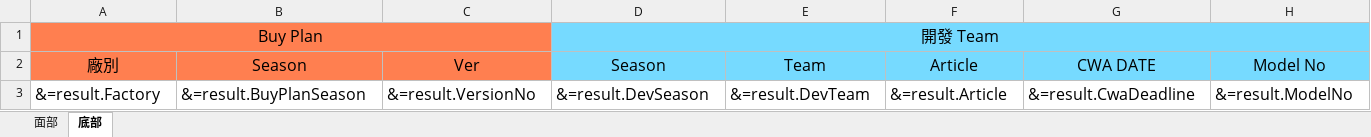
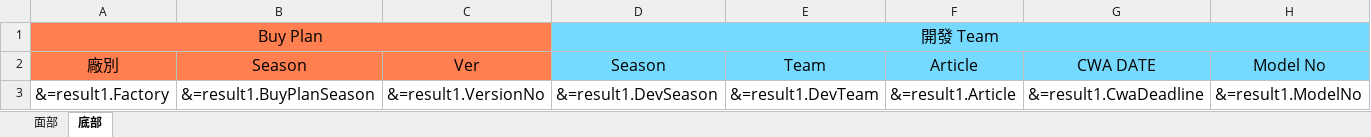
Before and after one commit to tmac2236/DKS, an Excel workbook: DKS-API/Resources/Template/TempF340PPDProcessTabs.xlsx, sheet 底部, drawn as a sheet; only a part is shown; values as stored, in another font and other column widths than the file's, no borders; the diff covers the shown part only; the diff names each change by its address in the sheet, - before the commit and + after, or states it on an @@ line.

```diff
--- a/DKS-API/Resources/Template/TempF340PPDProcessTabs.xlsx (sheet 底部)
+++ b/DKS-API/Resources/Template/TempF340PPDProcessTabs.xlsx (sheet 底部)
-A3 (廠別): &=result.Factory
+A3 (廠別): &=result1.Factory
-B3 (Season): &=result.BuyPlanSeason
+B3 (Season): &=result1.BuyPlanSeason
-C3 (Ver): &=result.VersionNo
+C3 (Ver): &=result1.VersionNo
-D3 (Season): &=result.DevSeason
+D3 (Season): &=result1.DevSeason
-E3 (Team): &=result.DevTeam
+E3 (Team): &=result1.DevTeam
-F3 (Article): &=result.Article
+F3 (Article): &=result1.Article
-G3 (CWA DATE): &=result.CwaDeadline
+G3 (CWA DATE): &=result1.CwaDeadline
-H3 (Model No): &=result.ModelNo
+H3 (Model No): &=result1.ModelNo
```
Also changed, not shown: 14 edited cells elsewhere in this sheet, sheet 面部, 18 other files.
